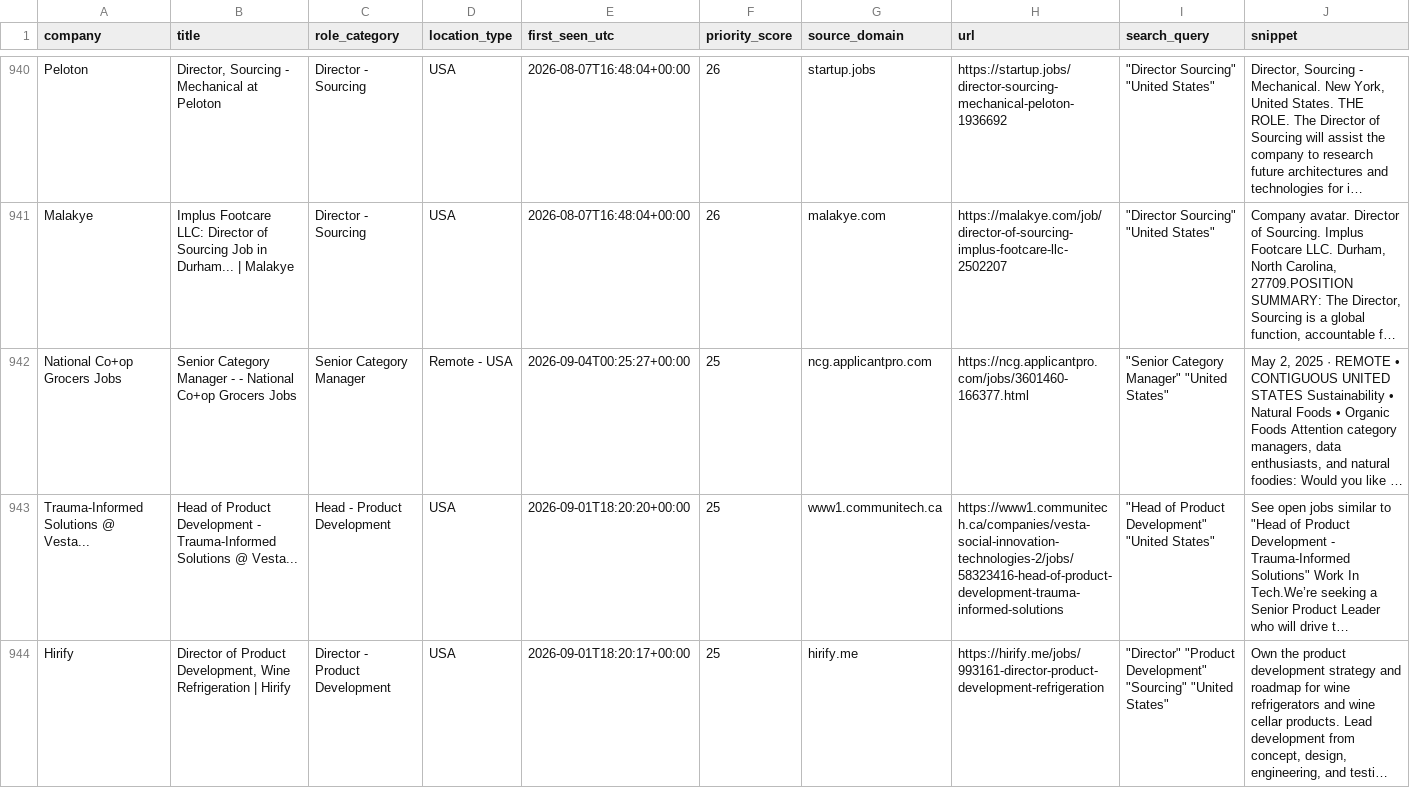
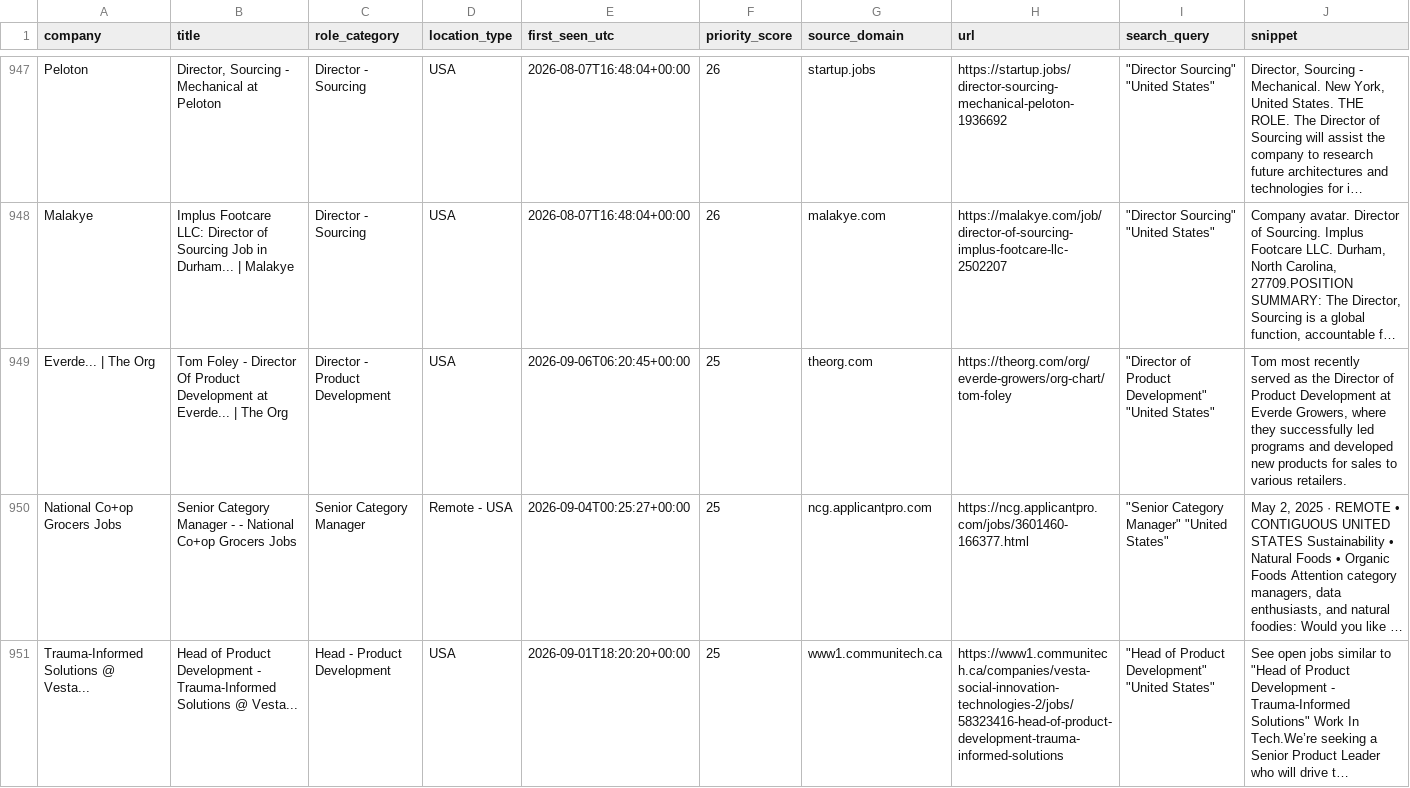
Before and after one commit to nycitydrew-collab/product-leadership-job-finder, a CSV file: jobs.csv, drawn as a sheet; only a part is shown, gaps mark what is left out; the shorter side is filled out with more unchanged rows; long unchanged cells end in …; the diff covers the shown part only; the diff names each change by its address in the sheet, - before the commit and + after, or states it on an @@ line.

```diff
--- a/jobs.csv
+++ b/jobs.csv
+row 949: Everde... | The Org | Tom Foley - Director Of Product Development at Everde... | The Org | Director - Product Development | USA | 2026-09-06T06:20:45+00:00 | 25 | theorg.com | https://theorg.com/org/everde-growers/org-chart/tom-foley | "Director of Product Development" "United States" | Tom most recently served as the Director of Product Development at Everde Growers, where they successfully led programs and developed new products for sales to various retailers.
```
Also changed, not shown: 9 added rows elsewhere in this file.
